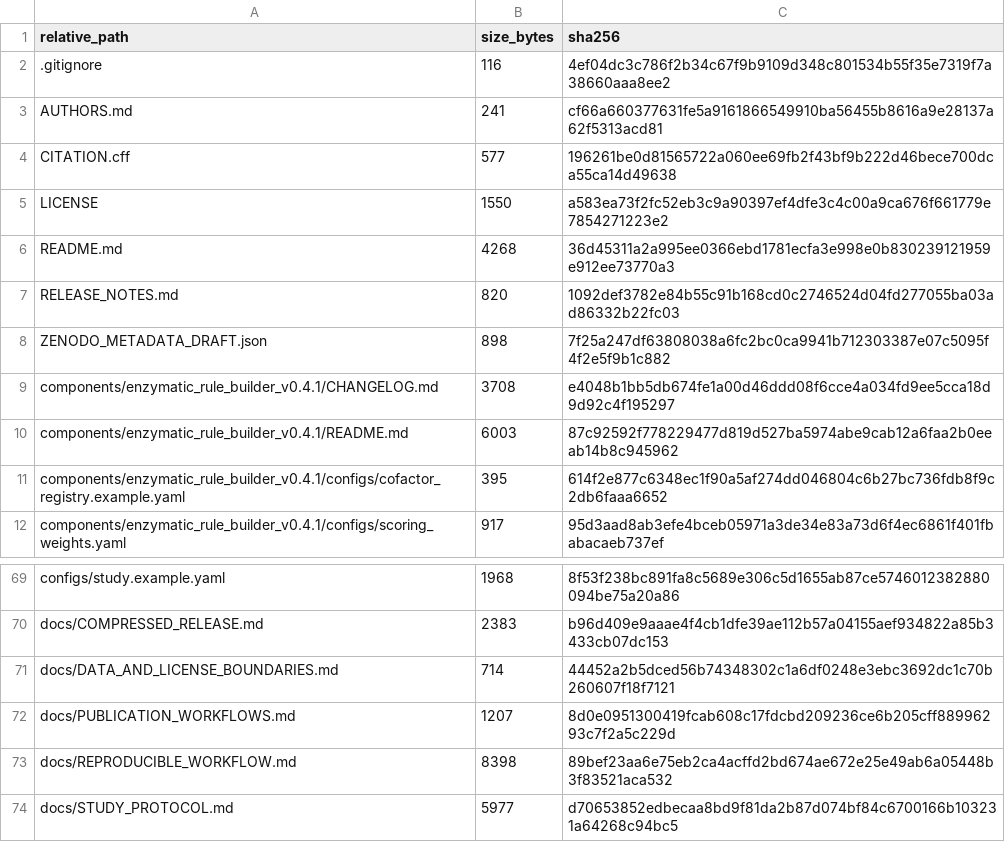
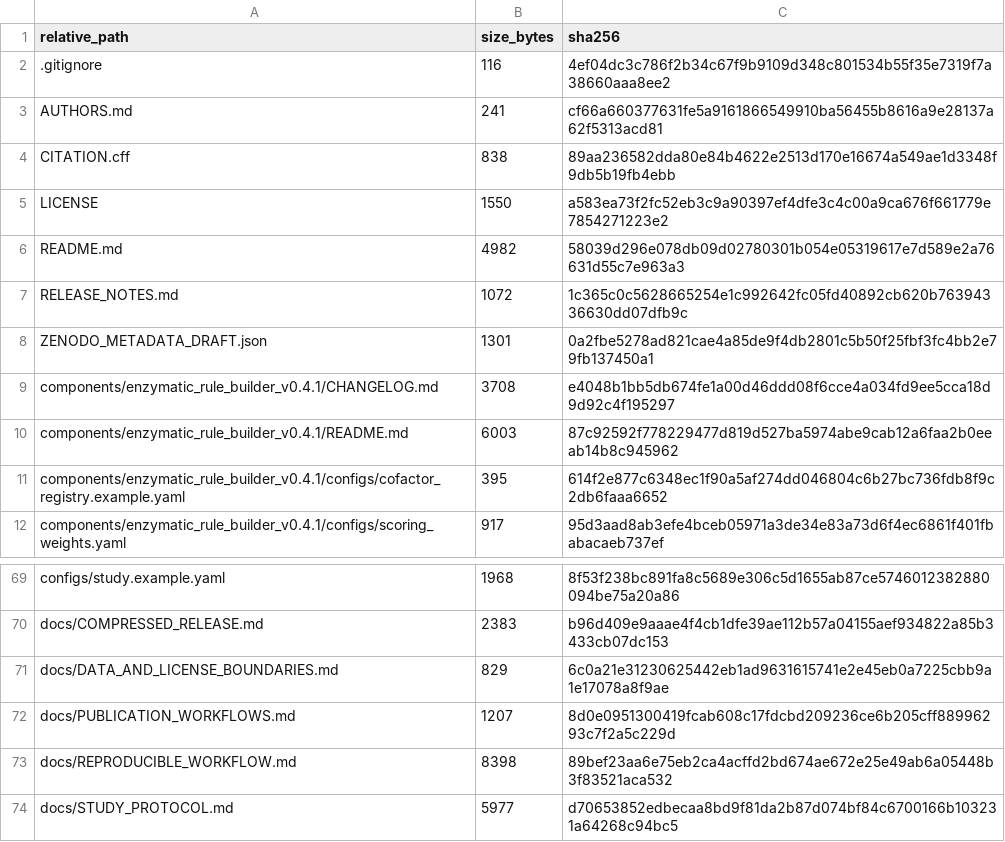
Before and after one commit to Eagan-lau/taxane-chemical-space, a TSV file: RELEASE_MANIFEST.tsv, drawn as a sheet; only a part is shown, gaps mark what is left out.

Commit message:
Document companion Zenodo dataset

```diff
--- a/RELEASE_MANIFEST.tsv
+++ b/RELEASE_MANIFEST.tsv
@@ -3,7 +3,7 @@ relative_path	size_bytes	sha256
 AUTHORS.md	241	cf66a660377631fe5a9161866549910ba56455b8616a9e28137a62f5313acd81
-CITATION.cff	577	196261be0d81565722a060ee69fb2f43bf9b222d46bece700dca55ca14d49638
+CITATION.cff	838	89aa236582dda80e84b4622e2513d170e16674a549ae1d3348f9db5b19fb4ebb
 LICENSE	1550	a583ea73f2fc52eb3c9a90397ef4dfe3c4c00a9ca676f661779e7854271223e2
-README.md	4268	36d45311a2a995ee0366ebd1781ecfa3e998e0b830239121959e912ee73770a3
-RELEASE_NOTES.md	820	1092def3782e84b55c91b168cd0c2746524d04fd277055ba03ad86332b22fc03
-ZENODO_METADATA_DRAFT.json	898	7f25a247df63808038a6fc2bc0ca9941b712303387e07c5095f4f2e5f9b1c882
+README.md	4982	58039d296e078db09d02780301b054e05319617e7d589e2a76631d55c7e963a3
+RELEASE_NOTES.md	1072	1c365c0c5628665254e1c992642fc05fd40892cb620b76394336630dd07dfb9c
+ZENODO_METADATA_DRAFT.json	1301	0a2fbe5278ad821cae4a85de9f4db2801c5b50f25fbf3fc4bb2e79fb137450a1
 components/enzymatic_rule_builder_v0.4.1/CHANGELOG.md	3708	e4048b1bb5db674fe1a00d46ddd08f6cce4a034fd9ee5cca18d9d92c4f195297
@@ -70,3 +70,3 @@ configs/study.example.yaml	1968	8f53f238bc891fa8c5689e306c5d1655ab87ce5746012382
 docs/COMPRESSED_RELEASE.md	2383	b96d409e9aaae4f4cb1dfe39ae112b57a04155aef934822a85b3433cb07dc153
-docs/DATA_AND_LICENSE_BOUNDARIES.md	714	44452a2b5dced56b74348302c1a6df0248e3ebc3692dc1c70b260607f18f7121
+docs/DATA_AND_LICENSE_BOUNDARIES.md	829	6c0a21e31230625442eb1ad9631615741e2e45eb0a7225cbb9a1e17078a8f9ae
 docs/PUBLICATION_WORKFLOWS.md	1207	8d0e0951300419fcab608c17fdcbd209236ce6b205cff88996293c7f2a5c229d
```
Also changed, not shown: 6 other files.
